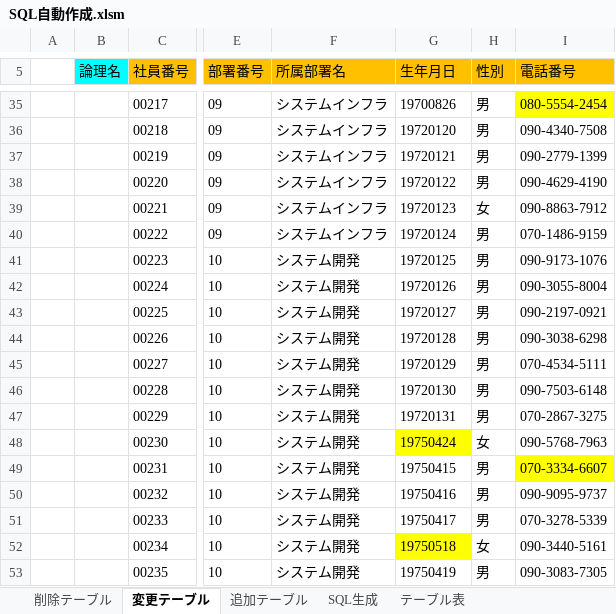
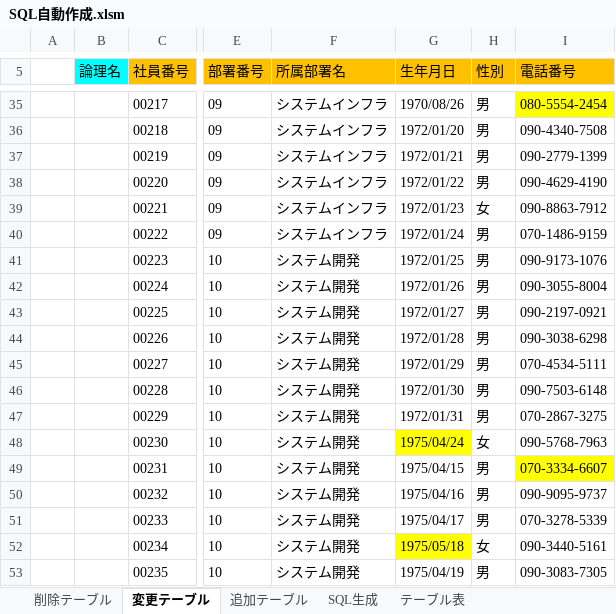
Before and after one commit to take-z/kaiserProject, an Excel workbook: SQL自動作成.xlsm, sheet 変更テーブル, drawn as a sheet; only a part is shown, gaps mark what is left out; values as stored, in another font and other column widths than the file's, no borders; charts and pictures not drawn; the diff covers the shown part only; the diff names each change by its address in the sheet, - before the commit and + after, or states it on an @@ line.

```diff
--- a/SQL自動作成.xlsm (sheet 変更テーブル)
+++ b/SQL自動作成.xlsm (sheet 変更テーブル)
-G35 (生年月日): 19700826
+G35 (生年月日): 1970/08/26
-G36 (生年月日): 19720120
+G36 (生年月日): 1972/01/20
-G37 (生年月日): 19720121
+G37 (生年月日): 1972/01/21
-G38 (生年月日): 19720122
+G38 (生年月日): 1972/01/22
-G39 (生年月日): 19720123
+G39 (生年月日): 1972/01/23
-G40 (生年月日): 19720124
+G40 (生年月日): 1972/01/24
-G41 (生年月日): 19720125
+G41 (生年月日): 1972/01/25
-G42 (生年月日): 19720126
+G42 (生年月日): 1972/01/26
-G43 (生年月日): 19720127
+G43 (生年月日): 1972/01/27
-G44 (生年月日): 19720128
+G44 (生年月日): 1972/01/28
-G45 (生年月日): 19720129
+G45 (生年月日): 1972/01/29
-G46 (生年月日): 19720130
+G46 (生年月日): 1972/01/30
-G47 (生年月日): 19720131
+G47 (生年月日): 1972/01/31
-G48 (生年月日): 19750424
+G48 (生年月日): 1975/04/24
-G49 (生年月日): 19750415
+G49 (生年月日): 1975/04/15
-G50 (生年月日): 19750416
+G50 (生年月日): 1975/04/16
-G51 (生年月日): 19750417
+G51 (生年月日): 1975/04/17
-G52 (生年月日): 19750518
+G52 (生年月日): 1975/05/18
-G53 (生年月日): 19750419
+G53 (生年月日): 1975/04/19
```
Also changed, not shown: 25 edited cells elsewhere in this sheet, sheet 追加テーブル, sheet 削除テーブル, charts or pictures.
